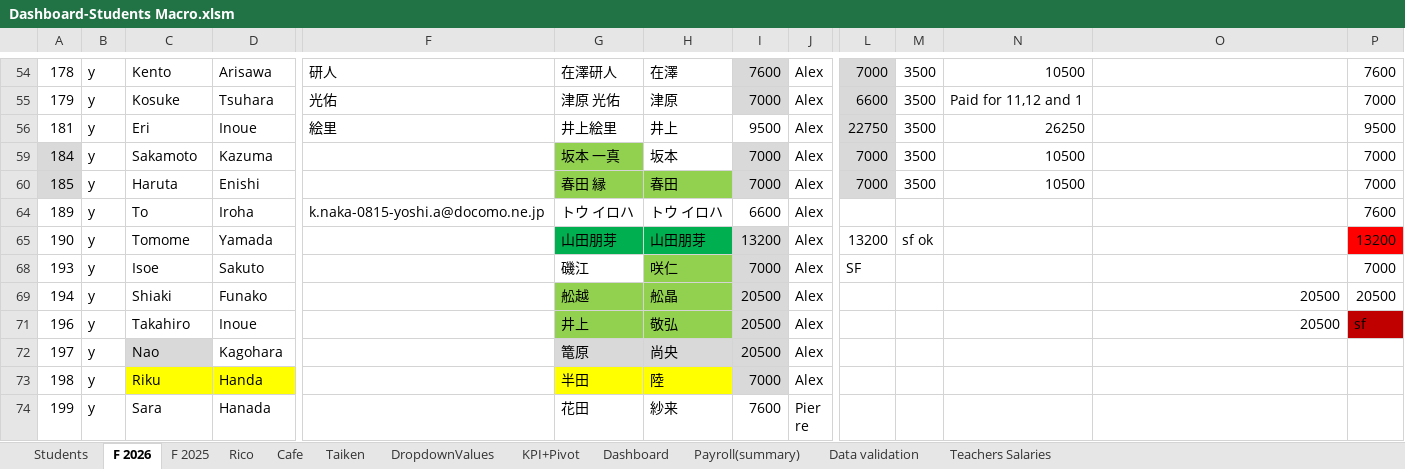
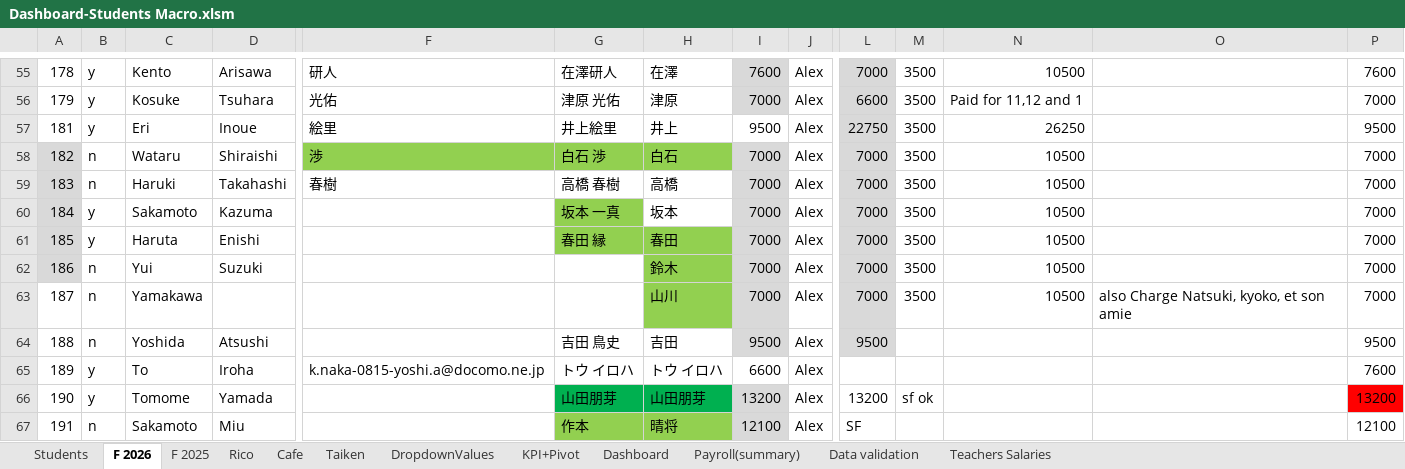
Before and after one commit to Euthenian/bee-school-knowledge, an Excel workbook: 事務/Dashboard-Students Macro.xlsm, sheet F 2026, drawn as a sheet; only a part is shown, gaps mark what is left out; the shorter side is filled out with more unchanged rows; values as stored, in another font and other column widths than the file's, no borders; rows hold the shown columns only; the diff covers the shown part only; the diff names each change by its address in the sheet, - before the commit and + after, or states it on an @@ line.

Commit message:
add info shiraishi

```diff
--- a/事務/Dashboard-Students Macro.xlsm (sheet F 2026)
+++ b/事務/Dashboard-Students Macro.xlsm (sheet F 2026)
@@ row 58 unhidden: 182 | n | Wataru | Shiraishi | 渉 | 白石 渉 | 白石 | 7000 | Alex | 7000 | 3500 | 10500 |  | 7000 @@
@@ row 59 unhidden: 183 | n | Haruki | Takahashi | 春樹 | 高橋 春樹 | 高橋 | 7000 | Alex | 7000 | 3500 | 10500 |  | 7000 @@
@@ row 62 unhidden: 186 | n | Yui | Suzuki |  |  | 鈴木 | 7000 | Alex | 7000 | 3500 | 10500 |  | 7000 @@
@@ row 63 unhidden: 187 | n | Yamakawa |  |  |  | 山川 | 7000 | Alex | 7000 | 3500 | 10500 | also Charge Natsuki, kyoko, et son amie | 7000 @@
@@ row 64 unhidden: 188 | n | Yoshida | Atsushi |  | 吉田 鳥史 | 吉田 | 9500 | Alex | 9500 |  |  |  | 9500 @@
@@ row 67 unhidden: 191 | n | Sakamoto | Miu |  | 作本 | 晴将 | 12100 | Alex | SF |  |  |  | 12100 @@
```
Also changed, not shown: 1 added row, 12 hidden or unhidden rows and 1 edited cell elsewhere in this sheet, sheet Students, formulas that keep their value, charts or pictures.
